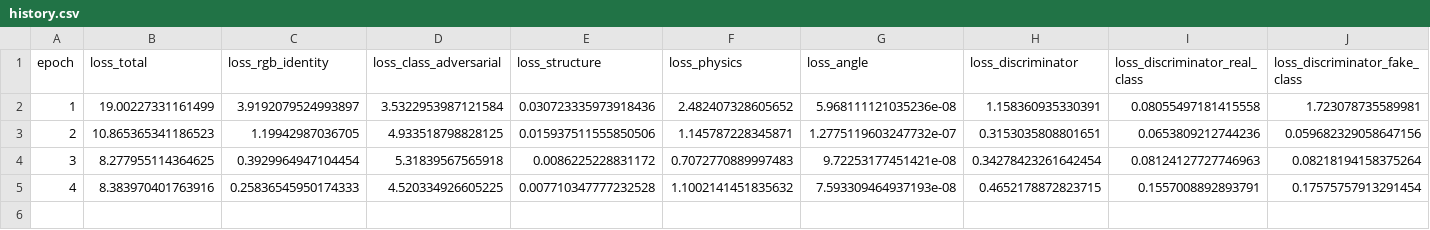
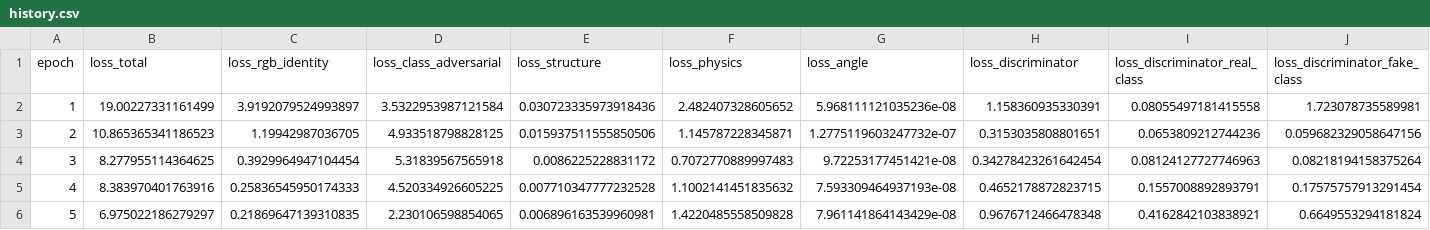
Before and after one commit to noahlovelucky-debug/rgbtosar, a CSV file: visualizations/continuous_spatial_fused_v2/history.csv, drawn as a sheet; only a part is shown; rows hold the shown columns only; the diff names each change by its address in the sheet, - before the commit and + after, or states it on an @@ line.

Commit message:
Update fused V2 training history through epoch 4

```diff
--- a/visualizations/continuous_spatial_fused_v2/history.csv
+++ b/visualizations/continuous_spatial_fused_v2/history.csv
+row 6: 5 | 6.975022186279297 | 0.21869647139310835 | 2.230106598854065 | 0.006896163539960981 | 1.4220485558509828 | 7.961141864143429e-08 | 0.9676712466478348 | 0.4162842103838921 | 0.6649553294181824
```
